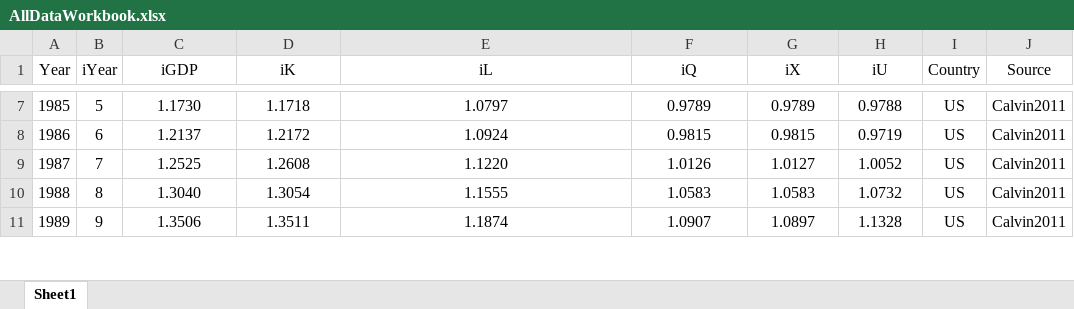
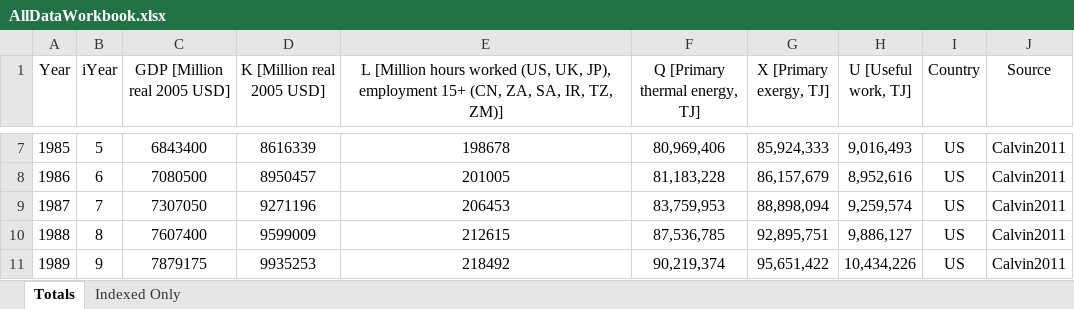
Before and after one commit to EconModels/MacroGrowth, an Excel workbook: data/Excel Workbooks/Calvin2011/AllDataWorkbook.xlsx, sheet Totals, drawn as a sheet; only a part is shown, gaps mark what is left out; values as stored, in another font and other column widths than the file's, no borders; the diff covers the shown part only; the diff names each change by its address in the sheet, - before the commit and + after, or states it on an @@ line.

```diff
--- a/data/Excel Workbooks/Calvin2011/AllDataWorkbook.xlsx (sheet Totals)
+++ b/data/Excel Workbooks/Calvin2011/AllDataWorkbook.xlsx (sheet Totals)
-sheet tab: Sheet1
+sheet tab: Totals
+sheet tab: Indexed Only
-C1: iGDP
+C1: GDP [Million real 2005 USD]
-D1: iK
+D1: K [Million real 2005 USD]
-E1: iL
+E1: L [Million hours worked (US, UK, JP), employment 15+ (CN, ZA, SA, IR, TZ, ZM)]
-F1: iQ
+F1: Q [Primary thermal energy, TJ]
-G1: iX
+G1: X [Primary exergy, TJ]
-H1: iU
+H1: U [Useful work, TJ]
-C7 (GDP [Million real 2005 USD]): 1.1730
+C7 (GDP [Million real 2005 USD]): 6843400
-D7 (K [Million real 2005 USD]): 1.1718
+D7 (K [Million real 2005 USD]): 8616339
-E7: 1.0797
+E7: 198678
-F7 (Q [Primary thermal energy, TJ]): 0.9789
+F7 (Q [Primary thermal energy, TJ]): 80,969,406
-G7 (X [Primary exergy, TJ]): 0.9789
+G7 (X [Primary exergy, TJ]): 85,924,333
-H7 (U [Useful work, TJ]): 0.9788
+H7 (U [Useful work, TJ]): 9,016,493
-C8 (GDP [Million real 2005 USD]): 1.2137
+C8 (GDP [Million real 2005 USD]): 7080500
-D8 (K [Million real 2005 USD]): 1.2172
+D8 (K [Million real 2005 USD]): 8950457
-E8: 1.0924
+E8: 201005
-F8 (Q [Primary thermal energy, TJ]): 0.9815
+F8 (Q [Primary thermal energy, TJ]): 81,183,228
-G8 (X [Primary exergy, TJ]): 0.9815
+G8 (X [Primary exergy, TJ]): 86,157,679
-H8 (U [Useful work, TJ]): 0.9719
+H8 (U [Useful work, TJ]): 8,952,616
-C9 (GDP [Million real 2005 USD]): 1.2525
+C9 (GDP [Million real 2005 USD]): 7307050
-D9 (K [Million real 2005 USD]): 1.2608
+D9 (K [Million real 2005 USD]): 9271196
-E9: 1.1220
+E9: 206453
-F9 (Q [Primary thermal energy, TJ]): 1.0126
+F9 (Q [Primary thermal energy, TJ]): 83,759,953
-G9 (X [Primary exergy, TJ]): 1.0127
+G9 (X [Primary exergy, TJ]): 88,898,094
-H9 (U [Useful work, TJ]): 1.0052
+H9 (U [Useful work, TJ]): 9,259,574
-C10 (GDP [Million real 2005 USD]): 1.3040
+C10 (GDP [Million real 2005 USD]): 7607400
-D10 (K [Million real 2005 USD]): 1.3054
+D10 (K [Million real 2005 USD]): 9599009
-E10: 1.1555
+E10: 212615
-F10 (Q [Primary thermal energy, TJ]): 1.0583
+F10 (Q [Primary thermal energy, TJ]): 87,536,785
-G10 (X [Primary exergy, TJ]): 1.0583
+G10 (X [Primary exergy, TJ]): 92,895,751
-H10 (U [Useful work, TJ]): 1.0732
+H10 (U [Useful work, TJ]): 9,886,127
-C11 (GDP [Million real 2005 USD]): 1.3506
+C11 (GDP [Million real 2005 USD]): 7879175
-D11 (K [Million real 2005 USD]): 1.3511
+D11 (K [Million real 2005 USD]): 9935253
-E11: 1.1874
+E11: 218492
-F11 (Q [Primary thermal energy, TJ]): 1.0907
+F11 (Q [Primary thermal energy, TJ]): 90,219,374
-G11 (X [Primary exergy, TJ]): 1.0897
+G11 (X [Primary exergy, TJ]): 95,651,422
-H11 (U [Useful work, TJ]): 1.1328
+H11 (U [Useful work, TJ]): 10,434,226
```
Also changed, not shown: 1176 edited cells elsewhere in this sheet, formulas that keep their value.
